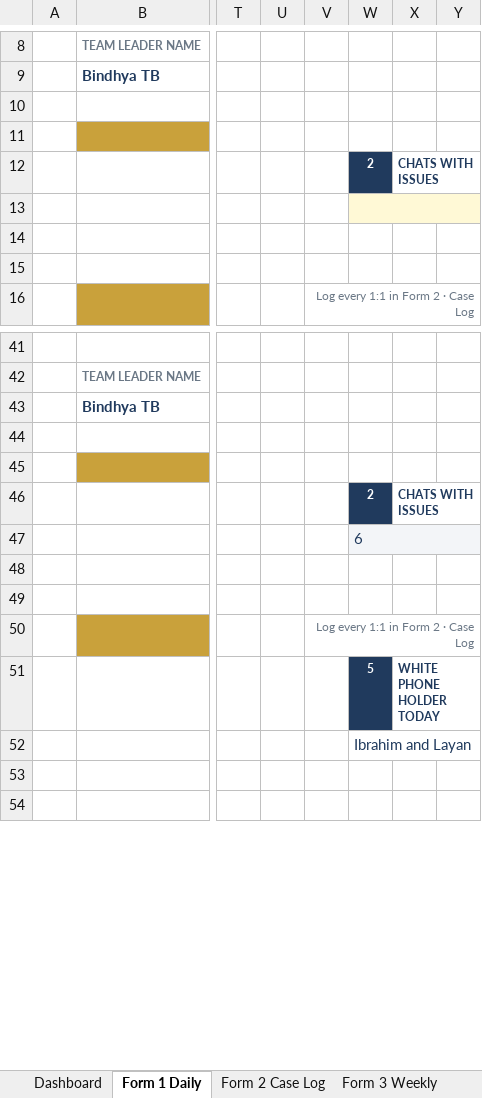
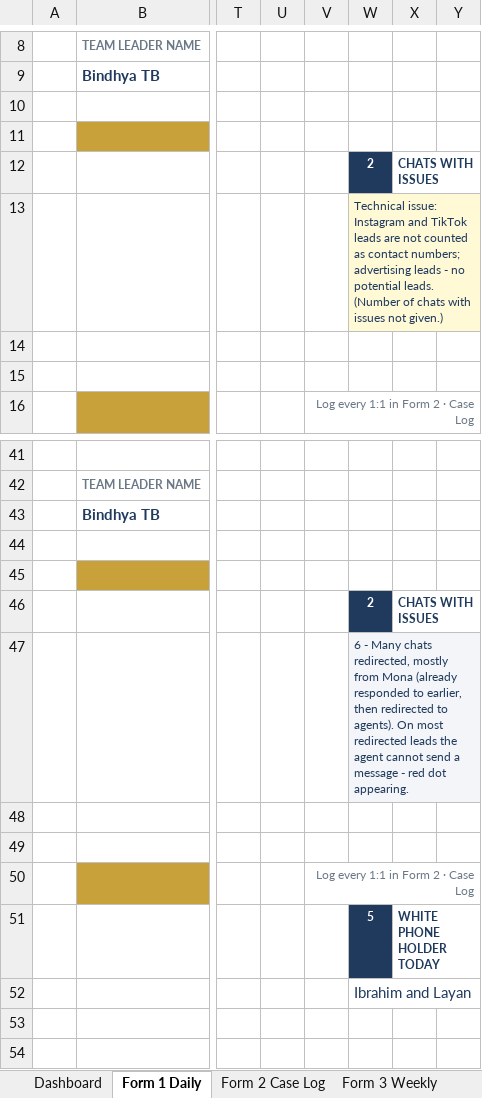
Before and after one commit to btravnook1216-source/teamAutomation, an Excel workbook: tracker/Travnook_TL_Tracker_Oct2026.xlsx, sheet Form 1 Daily, drawn as a sheet; only a part is shown, gaps mark what is left out; values as stored, in another font and other column widths than the file's, no borders; the diff names each change by its address in the sheet, - before the commit and + after, or states it on an @@ line.

```diff
--- a/tracker/Travnook_TL_Tracker_Oct2026.xlsx (sheet Form 1 Daily)
+++ b/tracker/Travnook_TL_Tracker_Oct2026.xlsx (sheet Form 1 Daily)
-W13: (empty)
+W13: Technical issue: Instagram and TikTok leads are not counted as contact numbers; advertising leads - no potential leads. (Number of chats with issues not given.)
-W47: 6
+W47: 6 - Many chats redirected, mostly from Mona (already responded to earlier, then redirected to agents). On most redirected leads the agent cannot send a message - red dot appearing.
@@ W47 text size: smaller @@
```
Also changed, not shown: sheet Form 2 Case Log, charts or pictures, 2 other files.
